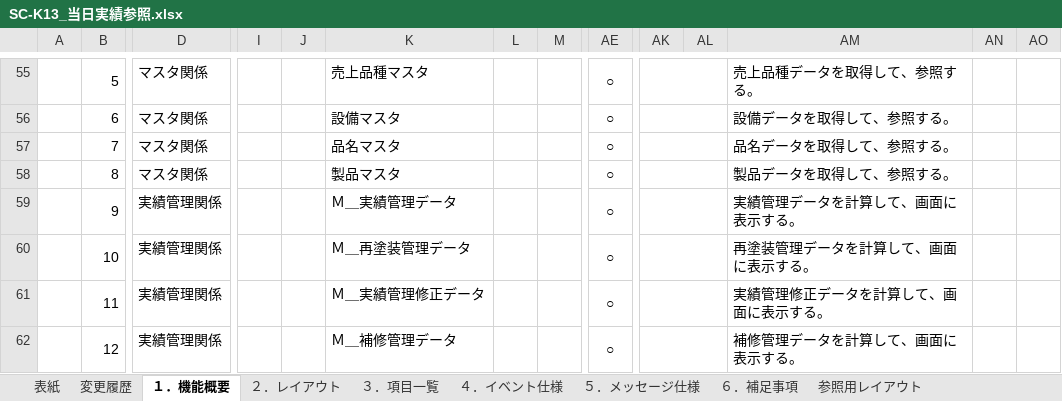
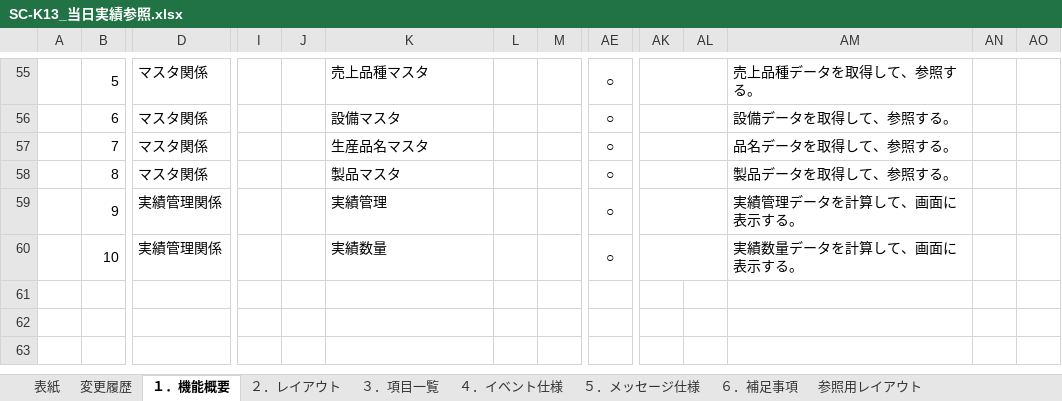
Before and after one commit to LeviDlflu/backdoor, an Excel workbook: 01_基本設計書/00_SC-K_実績参照/SC-K13_当日実績参照.xlsx, sheet １．機能概要, drawn as a sheet; only a part is shown, gaps mark what is left out; values as stored, in another font and other column widths than the file's, no borders; charts and pictures not drawn; rows hold the shown columns only; the diff names each change by its address in the sheet, - before the commit and + after, or states it on an @@ line.

```diff
--- a/01_基本設計書/00_SC-K_実績参照/SC-K13_当日実績参照.xlsx (sheet １．機能概要)
+++ b/01_基本設計書/00_SC-K_実績参照/SC-K13_当日実績参照.xlsx (sheet １．機能概要)
-K57: 品名マスタ
+K57: 生産品名マスタ
-K59: Ｍ＿実績管理データ
+K59: 実績管理
-K60: Ｍ＿再塗装管理データ
+K60: 実績数量
-AM60: 再塗装管理データを計算して、画面に表示する。
+AM60: 実績数量データを計算して、画面に表示する。
-row 61:  | 11 | 実績管理関係 |  |  | Ｍ＿実績管理修正データ |  |  | ○ |  |  | 実績管理修正データを計算して、画面に表示する。
-row 62:  | 12 | 実績管理関係 |  |  | Ｍ＿補修管理データ |  |  | ○ |  |  | 補修管理データを計算して、画面に表示する。
```
Also changed, not shown: sheet ４．イベント仕様, sheet 参照用レイアウト, sheet ３．項目一覧, charts or pictures, 1 other file.
